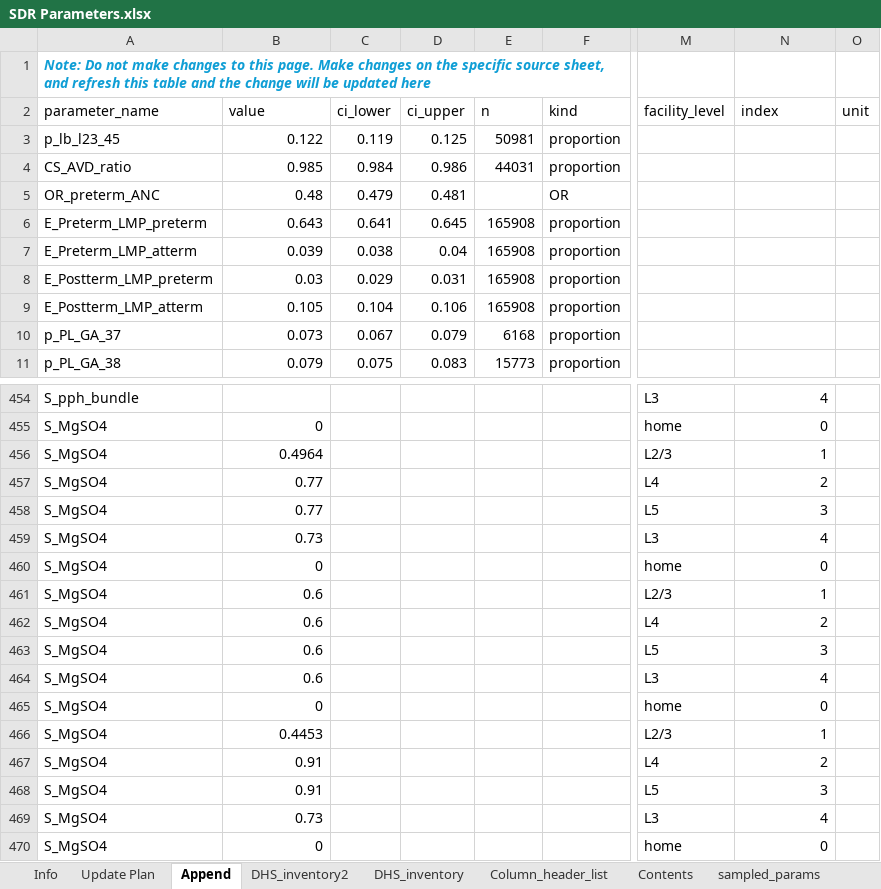
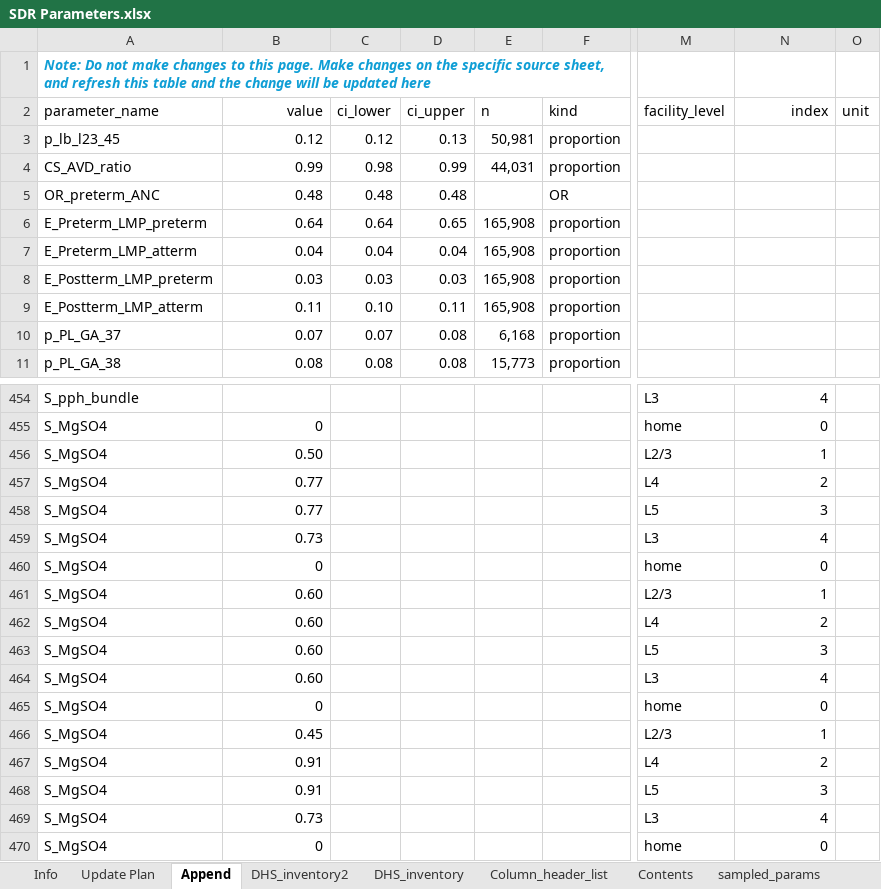
Before and after one commit to Poppyandnucky/SDR-Dashboard-2026, an Excel workbook: SDR Parameters.xlsx, sheet Append, drawn as a sheet; only a part is shown, gaps mark what is left out; values as stored, in another font and other column widths than the file's, no borders; table styles not drawn; the diff covers the shown part only; the diff names each change by its address in the sheet, - before the commit and + after, or states it on an @@ line.

```diff
--- a/SDR Parameters.xlsx (sheet Append)
+++ b/SDR Parameters.xlsx (sheet Append)
-B2 alignment: left
+B2 alignment: right
-N2 alignment: left
+N2 alignment: right
-B3 (value): 0.122
+B3 (value): 0.12
-C3 (ci_lower): 0.119
+C3 (ci_lower): 0.12
-D3 (ci_upper): 0.125
+D3 (ci_upper): 0.13
-E3 (n): 50981
+E3 (n): 50,981
-B4 (value): 0.985
+B4 (value): 0.99
-C4 (ci_lower): 0.984
+C4 (ci_lower): 0.98
-D4 (ci_upper): 0.986
+D4 (ci_upper): 0.99
-E4 (n): 44031
+E4 (n): 44,031
-C5 (ci_lower): 0.479
+C5 (ci_lower): 0.48
-D5 (ci_upper): 0.481
+D5 (ci_upper): 0.48
-B6 (value): 0.643
+B6 (value): 0.64
-C6 (ci_lower): 0.641
+C6 (ci_lower): 0.64
-D6 (ci_upper): 0.645
+D6 (ci_upper): 0.65
-E6:E9 (n): 165908
+E6:E9 (n): 165,908
-B7 (value): 0.039
+B7 (value): 0.04
-C7 (ci_lower): 0.038
+C7 (ci_lower): 0.04
-C8 (ci_lower): 0.029
+C8 (ci_lower): 0.03
-D8 (ci_upper): 0.031
+D8 (ci_upper): 0.03
-B9 (value): 0.105
+B9 (value): 0.11
-C9 (ci_lower): 0.104
+C9 (ci_lower): 0.10
-D9 (ci_upper): 0.106
+D9 (ci_upper): 0.11
-B10 (value): 0.073
+B10 (value): 0.07
-C10 (ci_lower): 0.067
+C10 (ci_lower): 0.07
-D10 (ci_upper): 0.079
+D10 (ci_upper): 0.08
-E10 (n): 6168
+E10 (n): 6,168
-B11 (value): 0.079
+B11 (value): 0.08
-C11 (ci_lower): 0.075
+C11 (ci_lower): 0.08
-D11 (ci_upper): 0.083
+D11 (ci_upper): 0.08
-E11 (n): 15773
+E11 (n): 15,773
-B456 (value): 0.4964
+B456 (value): 0.50
-B461:B464 (value): 0.6
+B461:B464 (value): 0.60
-B466 (value): 0.4453
+B466 (value): 0.45
```
Also changed, not shown: 529 edited cells and cell formats elsewhere in this sheet, sheet calibration_targets, sheet array_constants, sheet county_calibrated, sheet sampled_params, sheet county_facilities, sheet cost_params, 13 more sheets, hidden cells, charts or pictures, 10 other files.
